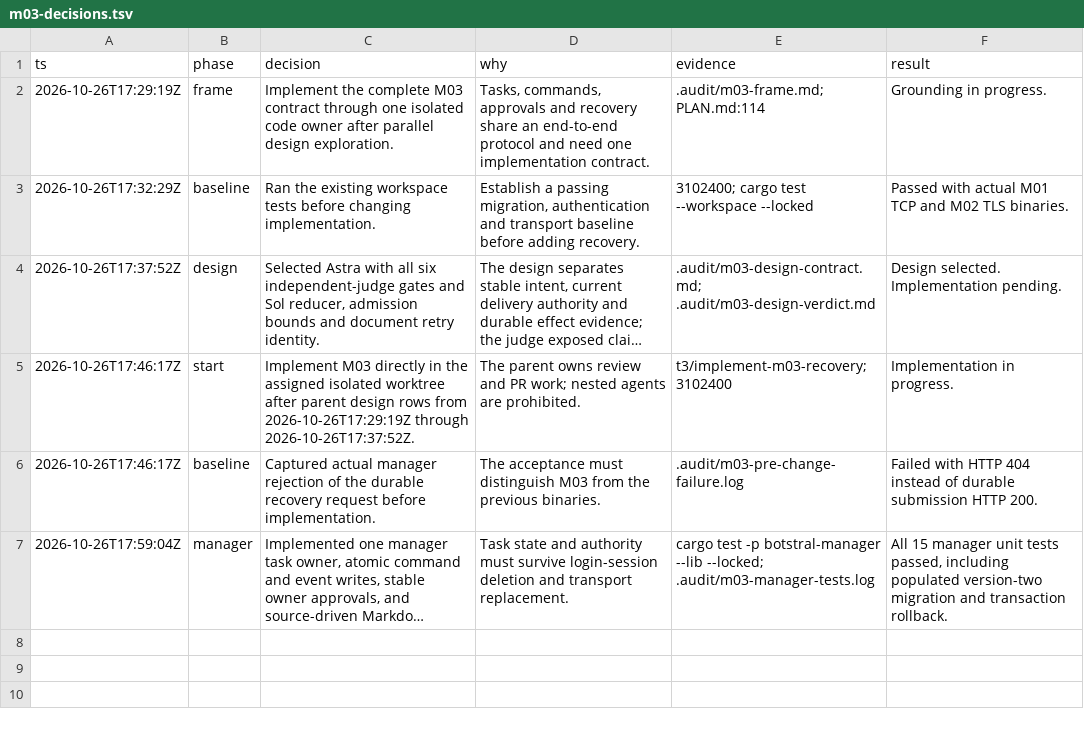
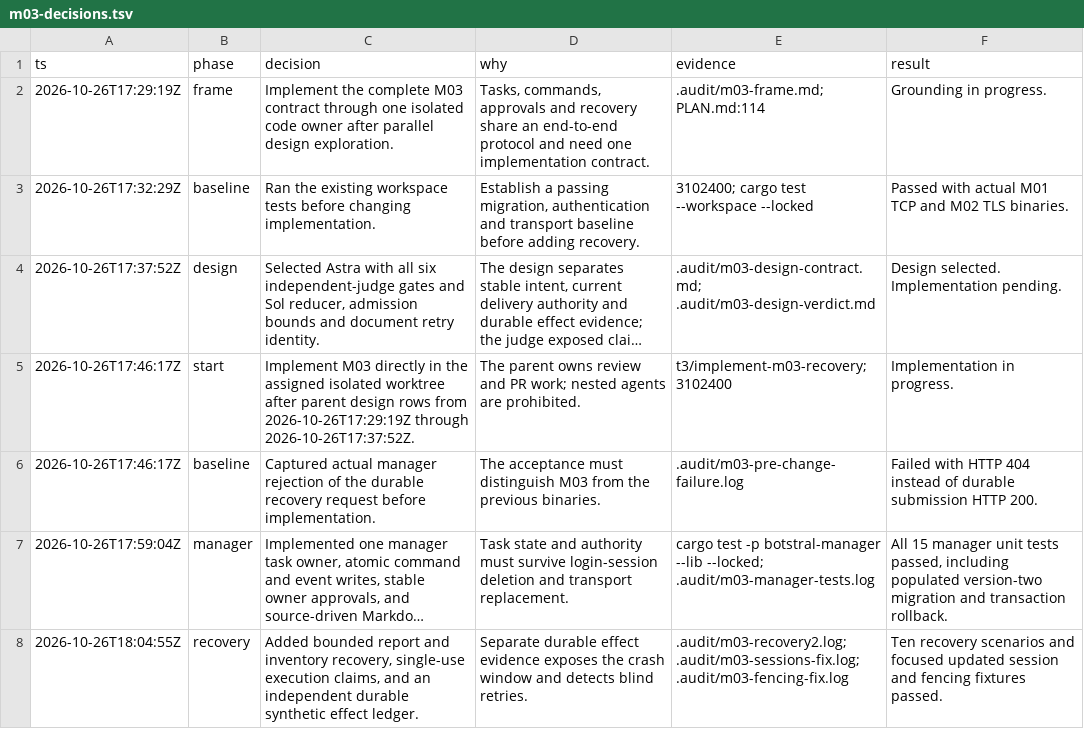
Before and after one commit to ImNallen/Botstral, a TSV file: docs/m03-decisions.tsv, drawn as a sheet; long unchanged cells end in …; the diff names each change by its address in the sheet, - before the commit and + after, or states it on an @@ line.

Commit message:
Journal worker execution and reconcile effects without replacement work

```diff
--- a/docs/m03-decisions.tsv
+++ b/docs/m03-decisions.tsv
+row 8: 2026-10-26T18:04:55Z | recovery | Added bounded report and inventory recovery, single-use execution claims, and an independent durable synthetic effect ledger. | Separate durable effect evidence exposes the crash window and detects blind retries. | .audit/m03-recovery2.log; .audit/m03-sessions-fix.log; .audit/m03-fencing-fix.log | Ten recovery scenarios and focused updated session and fencing fixtures passed.
```
Also changed, not shown: 20 other files.
